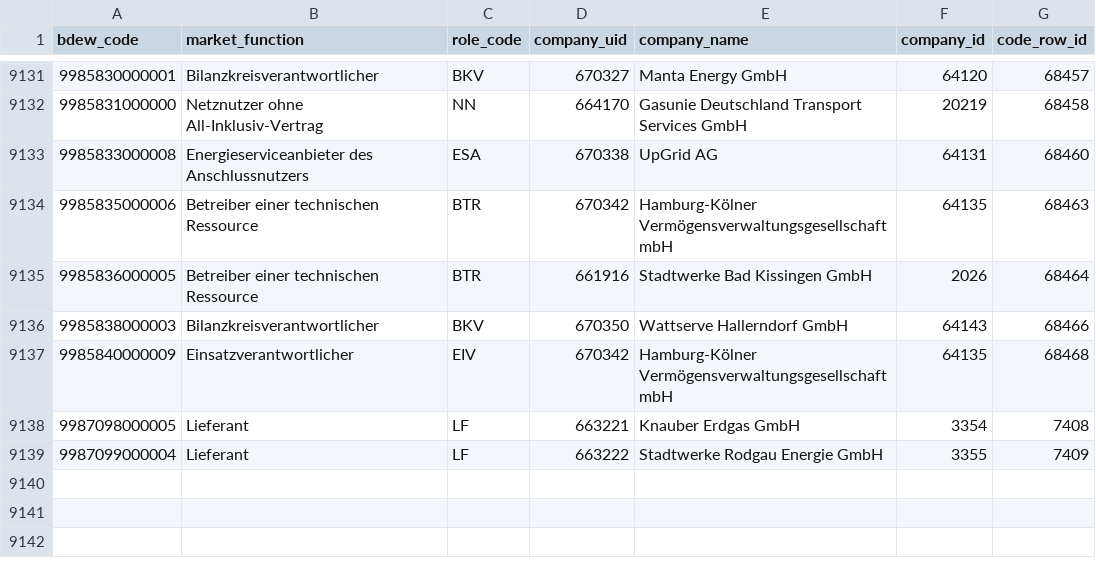
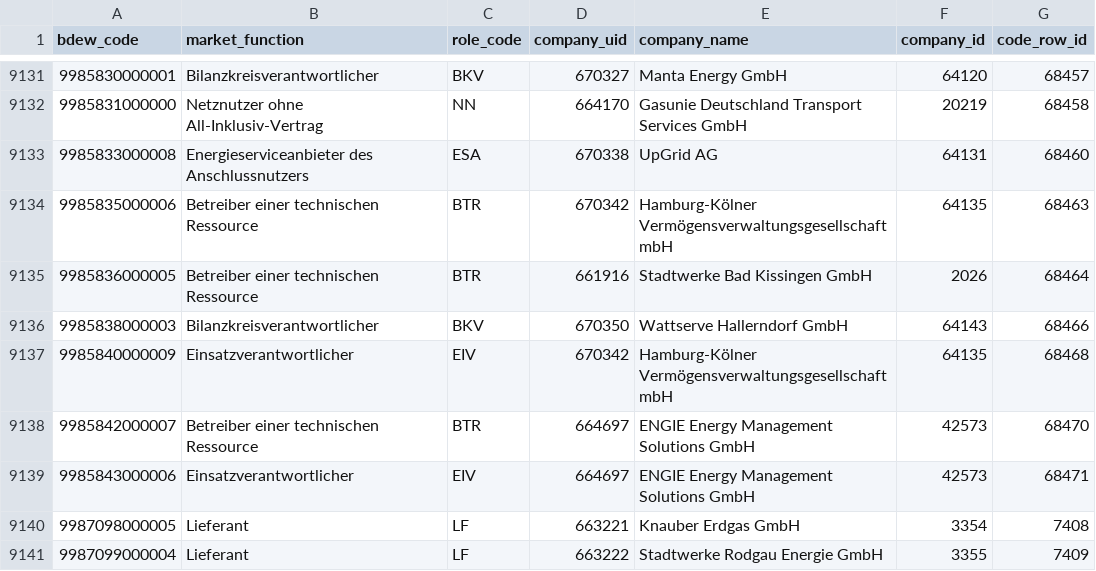
Before and after one commit to adriansprk/mpid-radar, a CSV file: data/latest.csv, drawn as a sheet; only a part is shown, gaps mark what is left out; the diff names each change by its address in the sheet, - before the commit and + after, or states it on an @@ line.

```diff
--- a/data/latest.csv
+++ b/data/latest.csv
+row 9138: 9985842000007 | Betreiber einer technischen Ressource | BTR | 664697 | ENGIE Energy Management Solutions GmbH | 42573 | 68470
+row 9139: 9985843000006 | Einsatzverantwortlicher | EIV | 664697 | ENGIE Energy Management Solutions GmbH | 42573 | 68471
```
Also changed, not shown: 4 other files.
